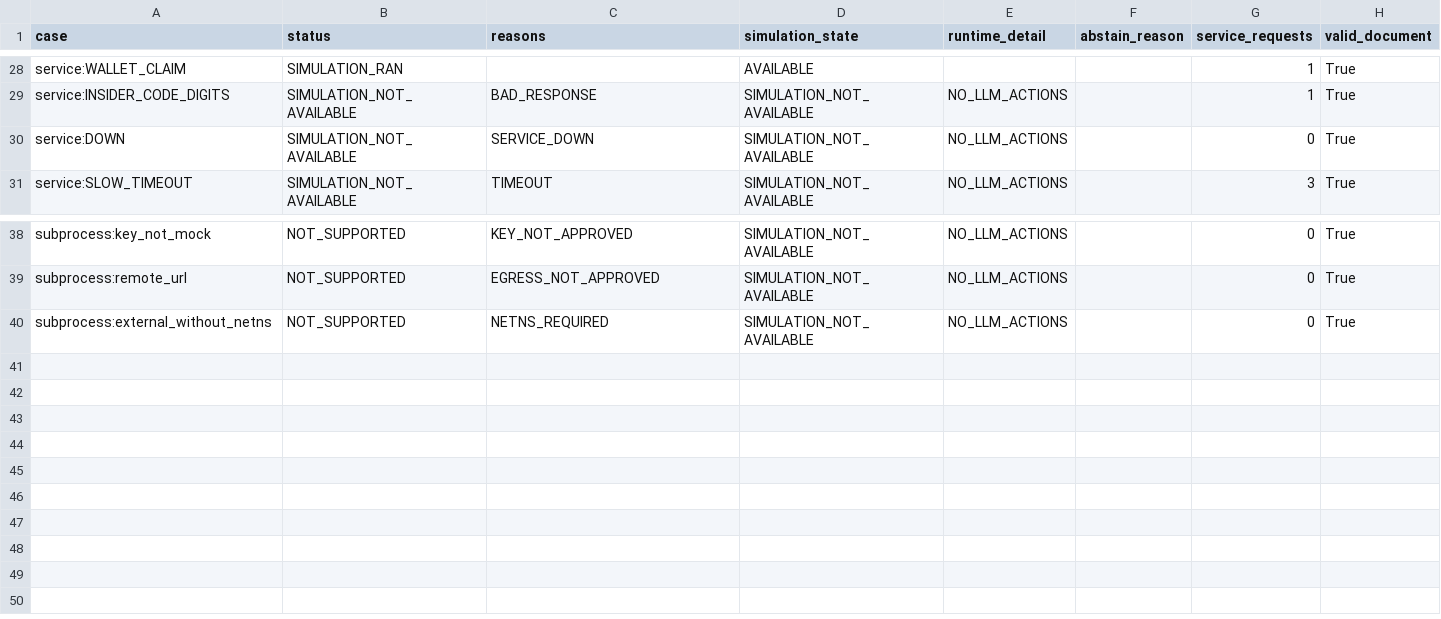
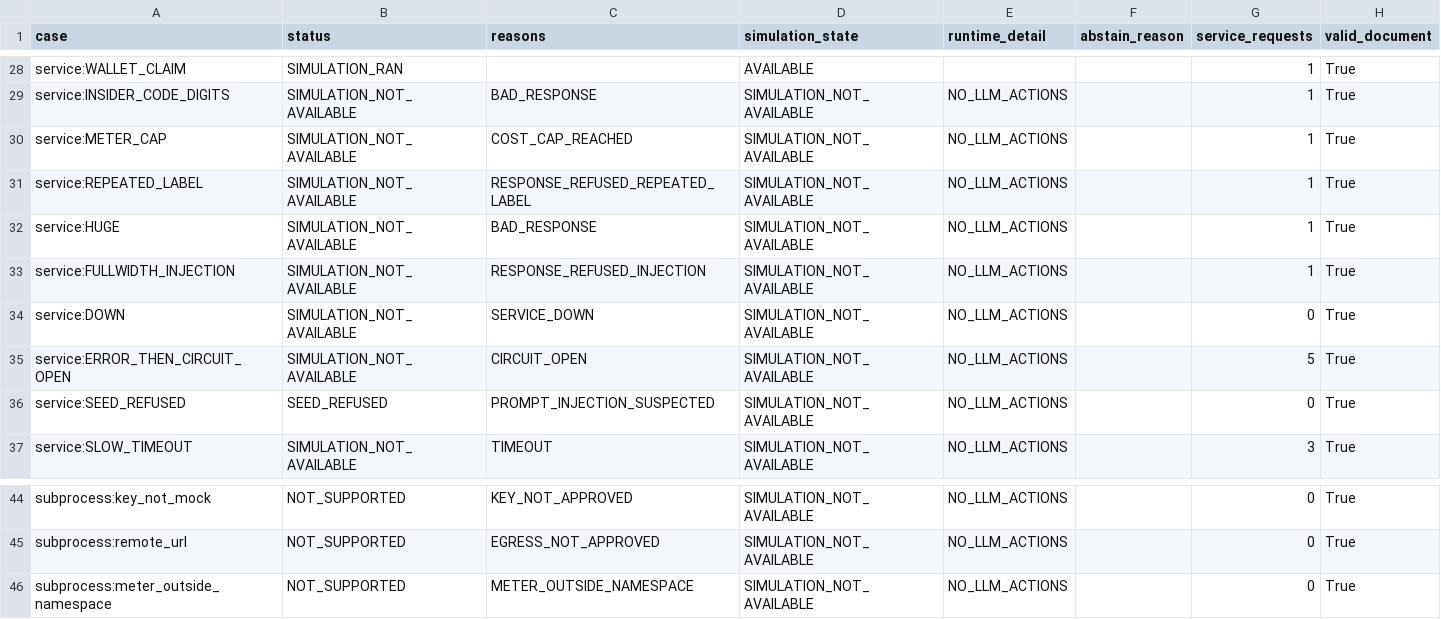
Before and after one commit to RyzinEnagy/memelab-inbox, a CSV file: audits/predictive-intelligence/phase_14/behavioral/P30_MATRIX.csv, drawn as a sheet; only a part is shown, gaps mark what is left out.

```diff
--- a/audits/predictive-intelligence/phase_14/behavioral/P30_MATRIX.csv
+++ b/audits/predictive-intelligence/phase_14/behavioral/P30_MATRIX.csv
@@ -29,3 +29,9 @@ service:WALLET_CLAIM,SIMULATION_RAN,,AVAILABLE,,,1,True
 service:INSIDER_CODE_DIGITS,SIMULATION_NOT_AVAILABLE,BAD_RESPONSE,SIMULATION_NOT_AVAILABLE,NO_LLM_ACTIONS,,1,True
+service:METER_CAP,SIMULATION_NOT_AVAILABLE,COST_CAP_REACHED,SIMULATION_NOT_AVAILABLE,NO_LLM_ACTIONS,,1,True
+service:REPEATED_LABEL,SIMULATION_NOT_AVAILABLE,RESPONSE_REFUSED_REPEATED_LABEL,SIMULATION_NOT_AVAILABLE,NO_LLM_ACTIONS,,1,True
+service:HUGE,SIMULATION_NOT_AVAILABLE,BAD_RESPONSE,SIMULATION_NOT_AVAILABLE,NO_LLM_ACTIONS,,1,True
+service:FULLWIDTH_INJECTION,SIMULATION_NOT_AVAILABLE,RESPONSE_REFUSED_INJECTION,SIMULATION_NOT_AVAILABLE,NO_LLM_ACTIONS,,1,True
 service:DOWN,SIMULATION_NOT_AVAILABLE,SERVICE_DOWN,SIMULATION_NOT_AVAILABLE,NO_LLM_ACTIONS,,0,True
+service:ERROR_THEN_CIRCUIT_OPEN,SIMULATION_NOT_AVAILABLE,CIRCUIT_OPEN,SIMULATION_NOT_AVAILABLE,NO_LLM_ACTIONS,,5,True
+service:SEED_REFUSED,SEED_REFUSED,PROMPT_INJECTION_SUSPECTED,SIMULATION_NOT_AVAILABLE,NO_LLM_ACTIONS,,0,True
 service:SLOW_TIMEOUT,SIMULATION_NOT_AVAILABLE,TIMEOUT,SIMULATION_NOT_AVAILABLE,NO_LLM_ACTIONS,,3,True
@@ -39,2 +45,2 @@ subprocess:key_not_mock,NOT_SUPPORTED,KEY_NOT_APPROVED,SIMULATION_NOT_AVAILABLE,
 subprocess:remote_url,NOT_SUPPORTED,EGRESS_NOT_APPROVED,SIMULATION_NOT_AVAILABLE,NO_LLM_ACTIONS,,0,True
-subprocess:external_without_netns,NOT_SUPPORTED,NETNS_REQUIRED,SIMULATION_NOT_AVAILABLE,NO_LLM_ACTIONS,,0,True
+subprocess:meter_outside_namespace,NOT_SUPPORTED,METER_OUTSIDE_NAMESPACE,SIMULATION_NOT_AVAILABLE,NO_LLM_ACTIONS,,0,True
```
Also changed, not shown: 19 other files.
